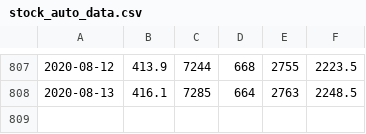
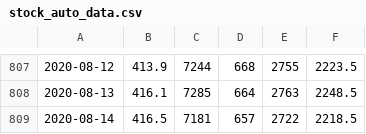
Before and after one commit to scpepper69/ml-learning-materials, a CSV file: sample/stock_auto_data.csv, drawn as a sheet; only a part is shown, gaps mark what is left out; the diff names each change by its address in the sheet, - before the commit and + after, or states it on an @@ line.

Commit message:
auto commit

```diff
--- a/sample/stock_auto_data.csv
+++ b/sample/stock_auto_data.csv
+row 809: 2020-08-14 | 416.5 | 7181 | 657 | 2722 | 2218.5
```
